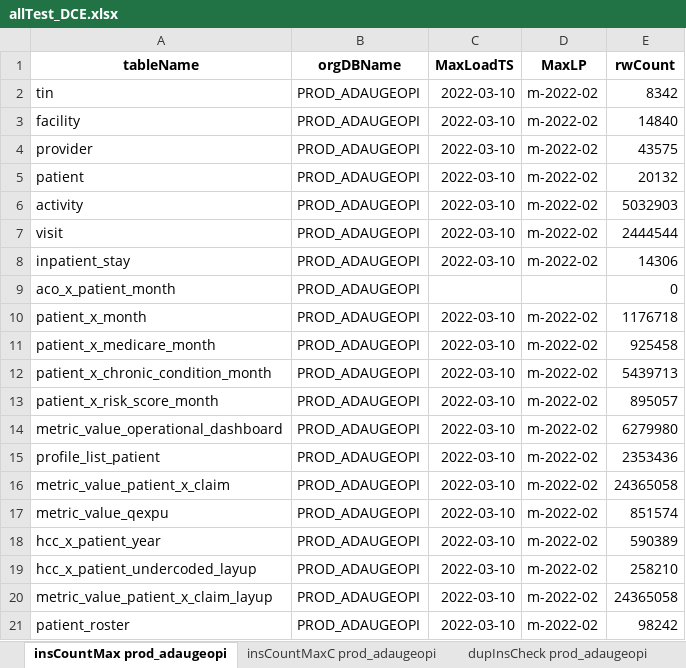
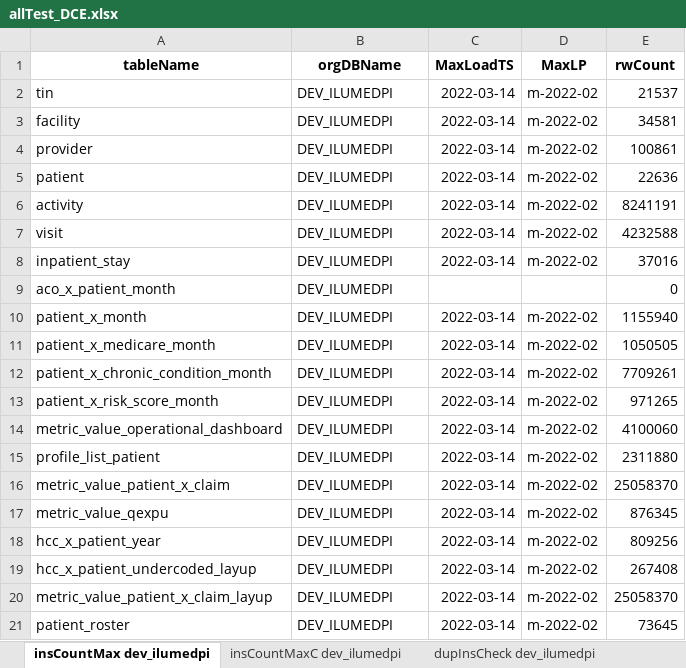
Before and after one commit to mikeoconnor-cj/pythonWrk, an Excel workbook: allTest_DCE.xlsx, sheet insCountMax dev_ilumedpi, drawn as a sheet; values as stored, in another font and other column widths than the file's, no borders; the diff names each change by its address in the sheet, - before the commit and + after, or states it on an @@ line.

```diff
--- a/allTest_DCE.xlsx (sheet insCountMax dev_ilumedpi)
+++ b/allTest_DCE.xlsx (sheet insCountMax dev_ilumedpi)
-sheet tab: insCountMax prod_adaugeopi
+sheet tab: insCountMax dev_ilumedpi
-sheet tab: insCountMaxC prod_adaugeopi
+sheet tab: insCountMaxC dev_ilumedpi
-sheet tab: dupInsCheck prod_adaugeopi
+sheet tab: dupInsCheck dev_ilumedpi
-B2:B21 (orgDBName): PROD_ADAUGEOPI
+B2:B21 (orgDBName): DEV_ILUMEDPI
-C2:C8 (MaxLoadTS): 2022-03-10
+C2:C8 (MaxLoadTS): 2022-03-14
-E2 (rwCount): 8342
+E2 (rwCount): 21537
-E3 (rwCount): 14840
+E3 (rwCount): 34581
-E4 (rwCount): 43575
+E4 (rwCount): 100861
-E5 (rwCount): 20132
+E5 (rwCount): 22636
-E6 (rwCount): 5032903
+E6 (rwCount): 8241191
-E7 (rwCount): 2444544
+E7 (rwCount): 4232588
-E8 (rwCount): 14306
+E8 (rwCount): 37016
-C10:C21 (MaxLoadTS): 2022-03-10
+C10:C21 (MaxLoadTS): 2022-03-14
-E10 (rwCount): 1176718
+E10 (rwCount): 1155940
-E11 (rwCount): 925458
+E11 (rwCount): 1050505
-E12 (rwCount): 5439713
+E12 (rwCount): 7709261
-E13 (rwCount): 895057
+E13 (rwCount): 971265
-E14 (rwCount): 6279980
+E14 (rwCount): 4100060
-E15 (rwCount): 2353436
+E15 (rwCount): 2311880
-E16 (rwCount): 24365058
+E16 (rwCount): 25058370
-E17 (rwCount): 851574
+E17 (rwCount): 876345
-E18 (rwCount): 590389
+E18 (rwCount): 809256
-E19 (rwCount): 258210
+E19 (rwCount): 267408
-E20 (rwCount): 24365058
+E20 (rwCount): 25058370
-E21 (rwCount): 98242
+E21 (rwCount): 73645
```
Also changed, not shown: sheet insCountMaxC dev_ilumedpi, sheet ccsCompare dev_ilumedpi, sheet odsCountMax dev_ilumedpi, sheet dupODSchk dev_ilumedpi, sheet dupInsCheck dev_ilumedpi, other sheet tabs.
